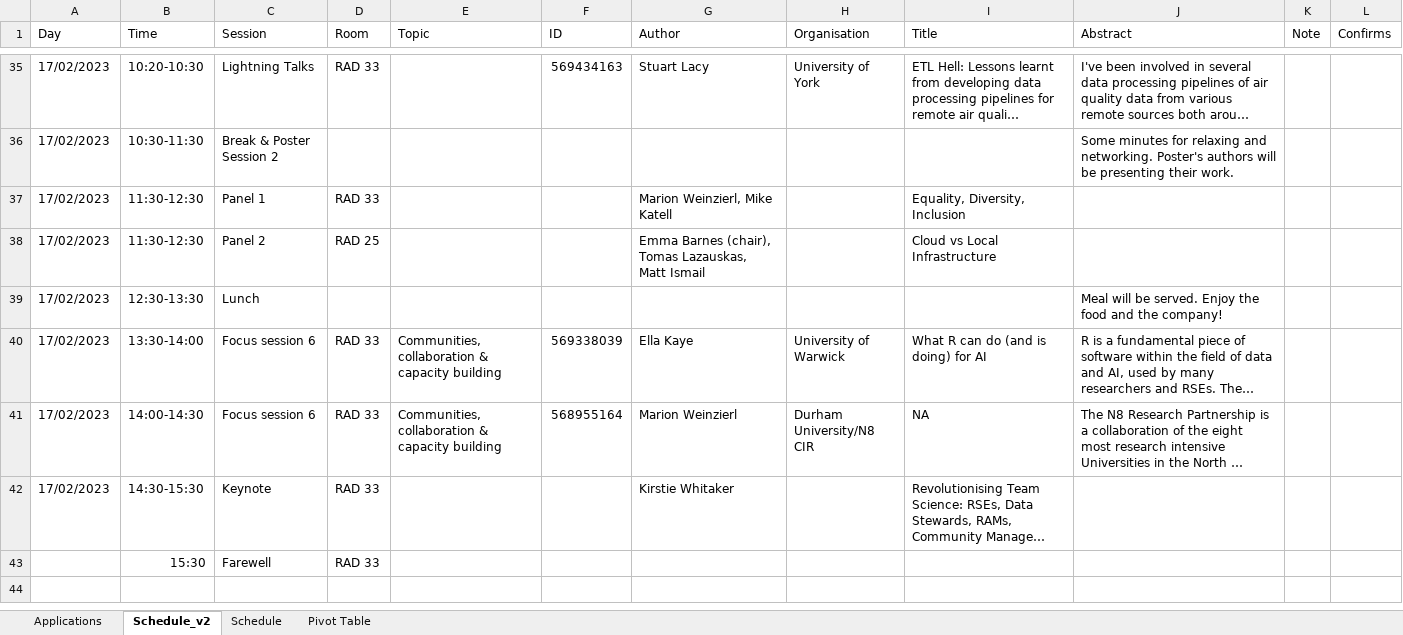
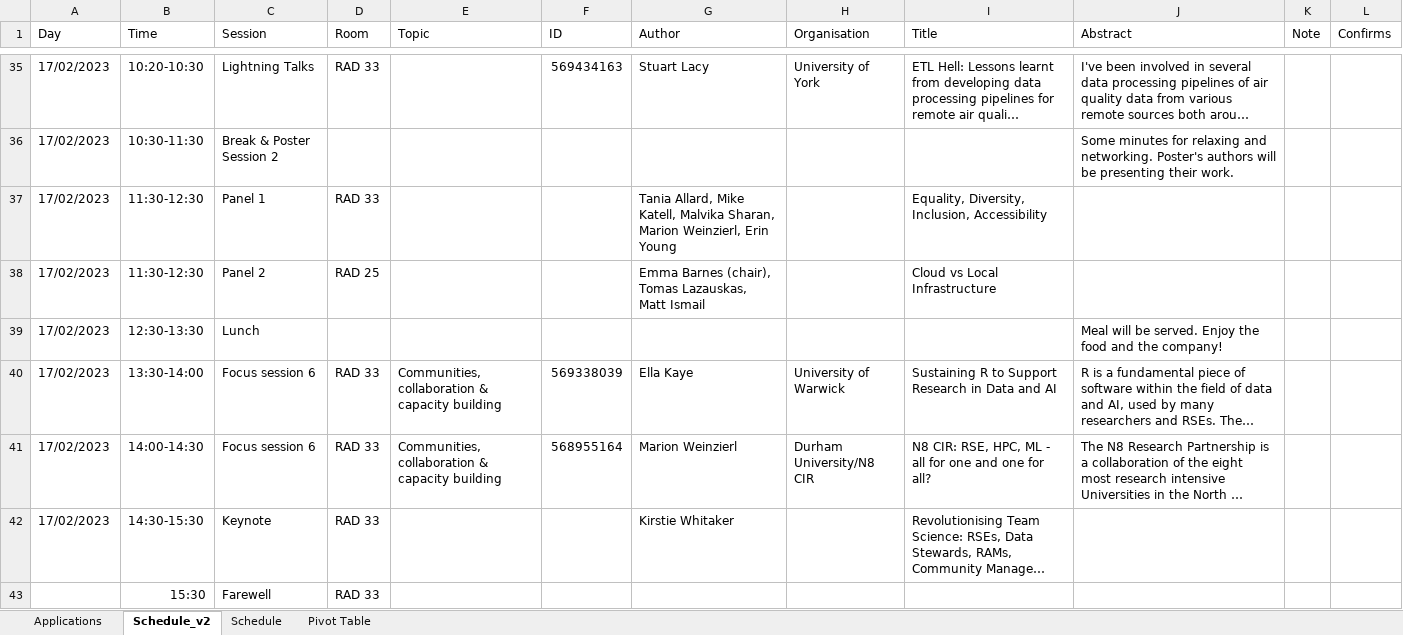
Before and after one commit to ccamara/data_ai_schedule, an Excel workbook: data/RSE Workshop Applications V2 RS.xlsx, sheet Schedule_v2, drawn as a sheet; only a part is shown, gaps mark what is left out; long unchanged cells end in …; values as stored, in another font and other column widths than the file's, no borders; the diff names each change by its address in the sheet, - before the commit and + after, or states it on an @@ line.

Commit message:
Changes session's title.

```diff
--- a/data/RSE Workshop Applications V2 RS.xlsx (sheet Schedule_v2)
+++ b/data/RSE Workshop Applications V2 RS.xlsx (sheet Schedule_v2)
-G37 (Author): Marion Weinzierl, Mike Katell
+G37 (Author): Tania Allard, Mike Katell, Malvika Sharan, Marion Weinzierl, Erin Young
-I37 (Title): Equality, Diversity, Inclusion
+I37 (Title): Equality, Diversity, Inclusion, Accessibility
-I40 (Title): What R can do (and is doing) for AI
+I40 (Title): Sustaining R to Support Research in Data and AI
-I41 (Title): NA
+I41 (Title): N8 CIR: RSE, HPC, ML - all for one and one for all?
```
Also changed, not shown: sheet Applications, 1 other file.
